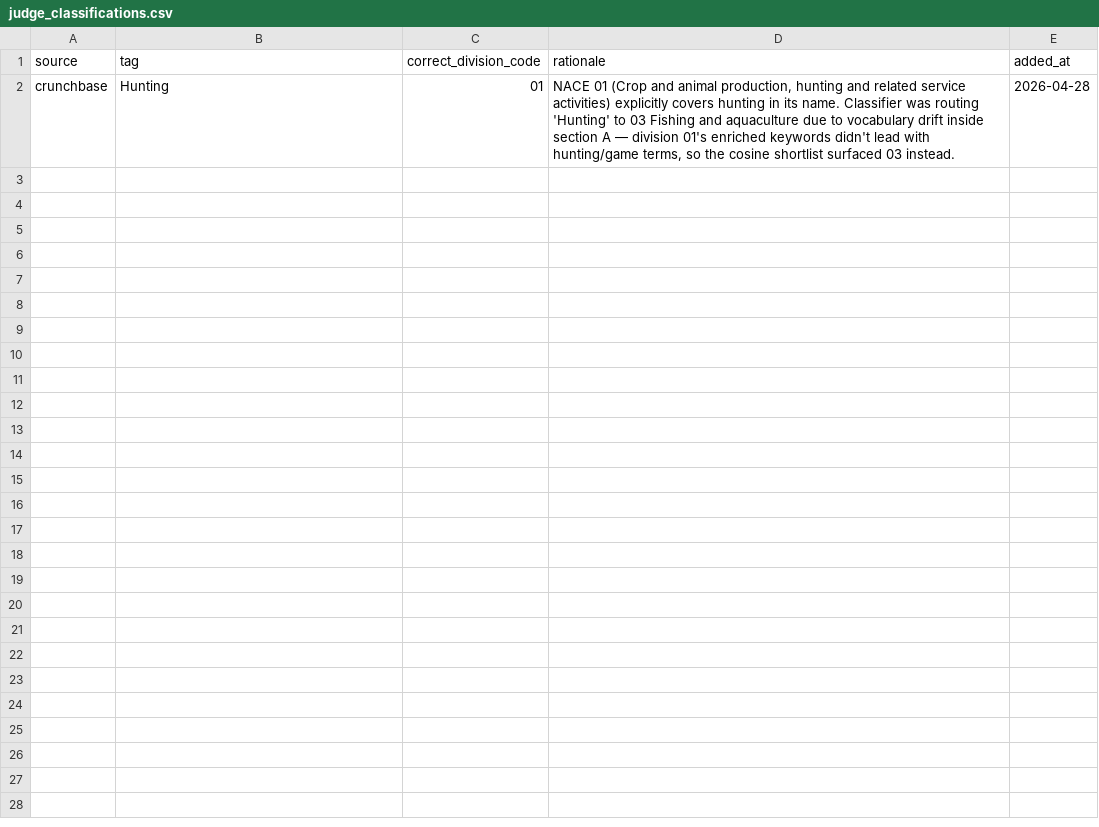
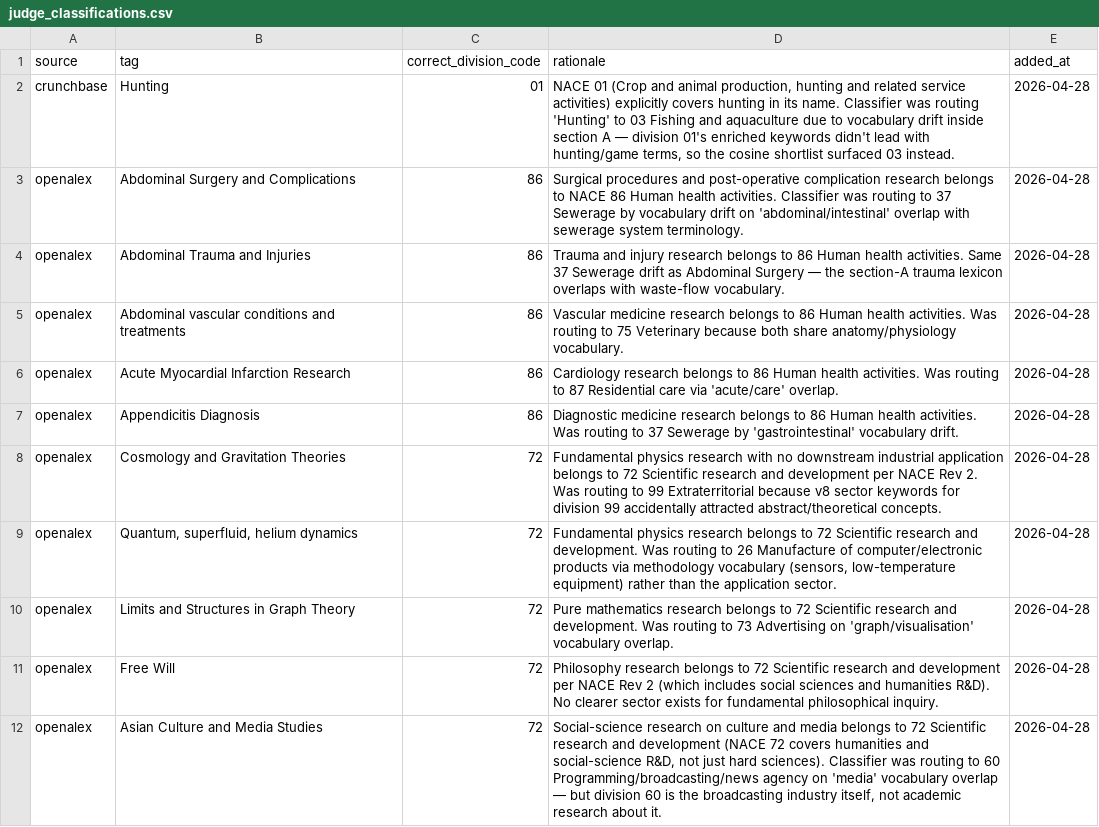
Before and after one commit to Franri3008/sector-classification, a CSV file: data/judge_classifications.csv, drawn as a sheet; the diff names each change by its address in the sheet, - before the commit and + after, or states it on an @@ line.

Commit message:
data: backfill judge file with prior-iteration findings
Adds 10 openalex entries to data/judge_classifications.csv covering the
misclassifications that surfaced across recent iterations, each with a
one-paragraph rationale describing the failure mode the classifier was
hitting (vocabulary drift / shared anatomy lexicon / methodology terms
beating application sector / etc.):

  Abdominal Surgery and Complications        -> 86 (was 37 Sewerage)
  Abdominal Trauma and Injuries              -> 86 (was 37 Sewerage)
  Abdominal vascular conditions ...          -> 86 (was 75 Veterinary)
  Acute Myocardial Infarction Research       -> 86 (was 87 Residential care)
  Appendicitis Diagnosis                     -> 86 (was 37 Sewerage)
  Cosmology and Gravitation Theories         -> 72 (was 99 Extraterritorial)
  Quantum, superfluid, helium dynamics       -> 72 (was 26 Electronics manuf)
  Limits and Structures in Graph Theory      -> 72 (was 73 Advertising)
  Free Will                                  -> 72 (was 90 Arts)
  Asian Culture and Media Studies            -> 72 (was 60 Broadcasting)

These are benchmarks only — the SSOT does not enforce any fix, it just
records the verified correct answer per (source, tag) so `make judge`
can detect regressions across iterations.

```diff
--- a/data/judge_classifications.csv
+++ b/data/judge_classifications.csv
+row 3: openalex | Abdominal Surgery and Complications | 86 | Surgical procedures and post-operative complication research belongs to NACE 86 Human health activities. Classifier was routing to 37 Sewerage by vocabulary drift on 'abdominal/intestinal' overlap with sewerage system terminology. | 2026-04-28
+row 4: openalex | Abdominal Trauma and Injuries | 86 | Trauma and injury research belongs to 86 Human health activities. Same 37 Sewerage drift as Abdominal Surgery — the section-A trauma lexicon overlaps with waste-flow vocabulary. | 2026-04-28
+row 5: openalex | Abdominal vascular conditions and treatments | 86 | Vascular medicine research belongs to 86 Human health activities. Was routing to 75 Veterinary because both share anatomy/physiology vocabulary. | 2026-04-28
+row 6: openalex | Acute Myocardial Infarction Research | 86 | Cardiology research belongs to 86 Human health activities. Was routing to 87 Residential care via 'acute/care' overlap. | 2026-04-28
+row 7: openalex | Appendicitis Diagnosis | 86 | Diagnostic medicine research belongs to 86 Human health activities. Was routing to 37 Sewerage by 'gastrointestinal' vocabulary drift. | 2026-04-28
+row 8: openalex | Cosmology and Gravitation Theories | 72 | Fundamental physics research with no downstream industrial application belongs to 72 Scientific research and development per NACE Rev 2. Was routing to 99 Extraterritorial because v8 sector keywords for division 99 accidentally attracted abstract/theoretical concepts. | 2026-04-28
+row 9: openalex | Quantum, superfluid, helium dynamics | 72 | Fundamental physics research belongs to 72 Scientific research and development. Was routing to 26 Manufacture of computer/electronic products via methodology vocabulary (sensors, low-temperature equipment) rather than the application sector. | 2026-04-28
+row 10: openalex | Limits and Structures in Graph Theory | 72 | Pure mathematics research belongs to 72 Scientific research and development. Was routing to 73 Advertising on 'graph/visualisation' vocabulary overlap. | 2026-04-28
+row 11: openalex | Free Will | 72 | Philosophy research belongs to 72 Scientific research and development per NACE Rev 2 (which includes social sciences and humanities R&D). No clearer sector exists for fundamental philosophical inquiry. | 2026-04-28
+row 12: openalex | Asian Culture and Media Studies | 72 | Social-science research on culture and media belongs to 72 Scientific research and development (NACE 72 covers humanities and social-science R&D, not just hard sciences). Classifier was routing to 60 Programming/broadcasting/news agency on 'media' vocabulary overlap — but division 60 is the broadcasting industry itself, not academic research about it. | 2026-04-28
```
